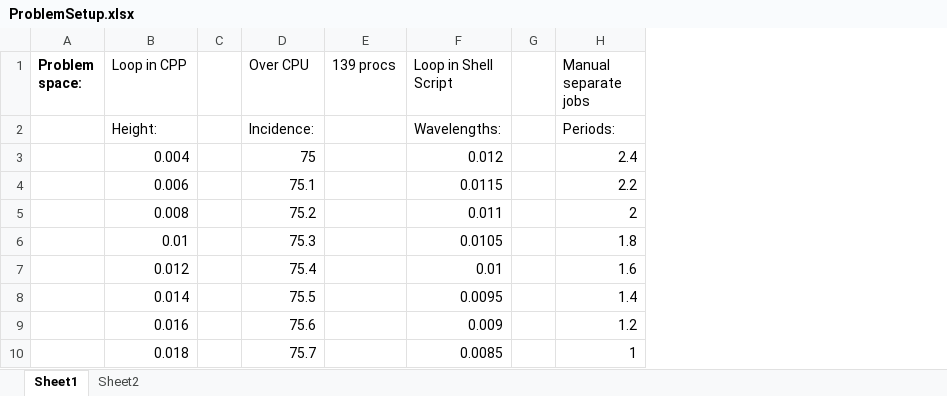
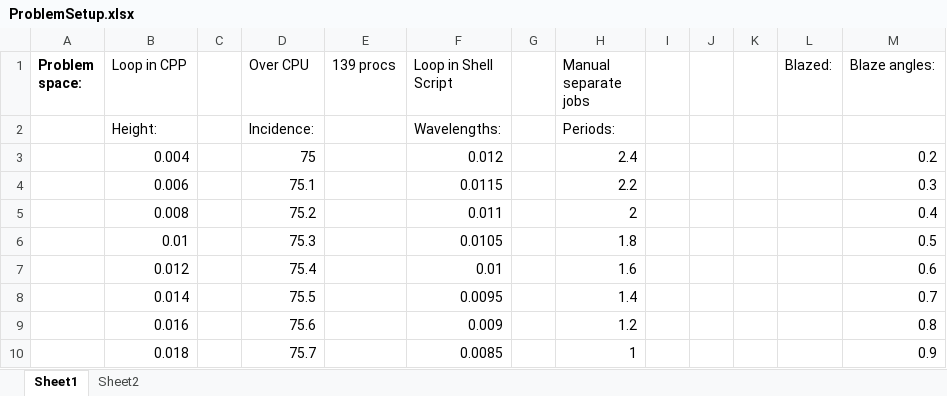
Before and after one commit to markboots/grating-efficiency-thesis, an Excel workbook: data/Extended/OptimalIncidenceGlobalRect/ProblemSetup.xlsx, sheet Sheet1, drawn as a sheet; only a part is shown; values as stored, in another font and other column widths than the file's, no borders; the diff names each change by its address in the sheet, - before the commit and + after, or states it on an @@ line.

```diff
--- a/data/Extended/OptimalIncidenceGlobalRect/ProblemSetup.xlsx (sheet Sheet1)
+++ b/data/Extended/OptimalIncidenceGlobalRect/ProblemSetup.xlsx (sheet Sheet1)
+column I, empty
+column J, empty
+column K, empty
+column L (Blazed:), empty
+column M (Blaze angles:), rows 3-10: 0.2 | 0.3 | 0.4 | 0.5 | 0.6 | 0.7 | 0.8 | 0.9
```
Also changed, not shown: 48 other files.
